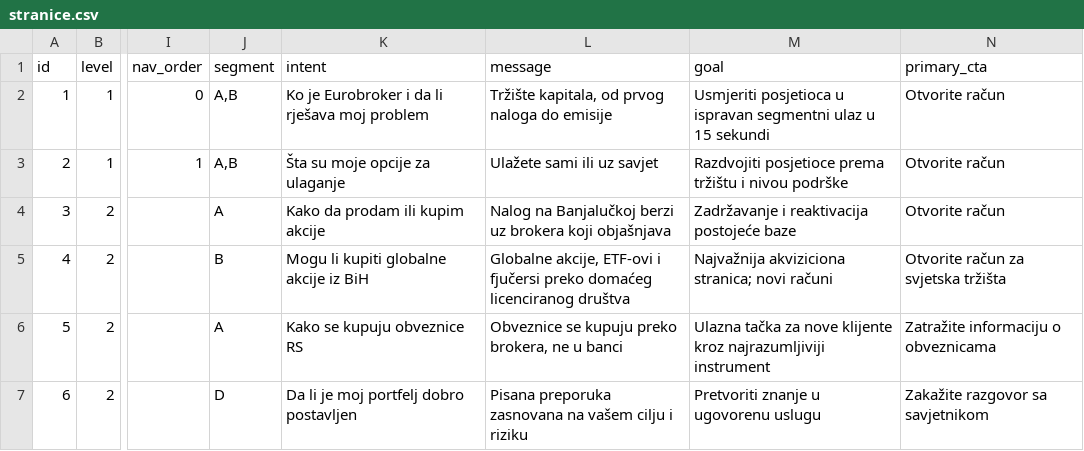
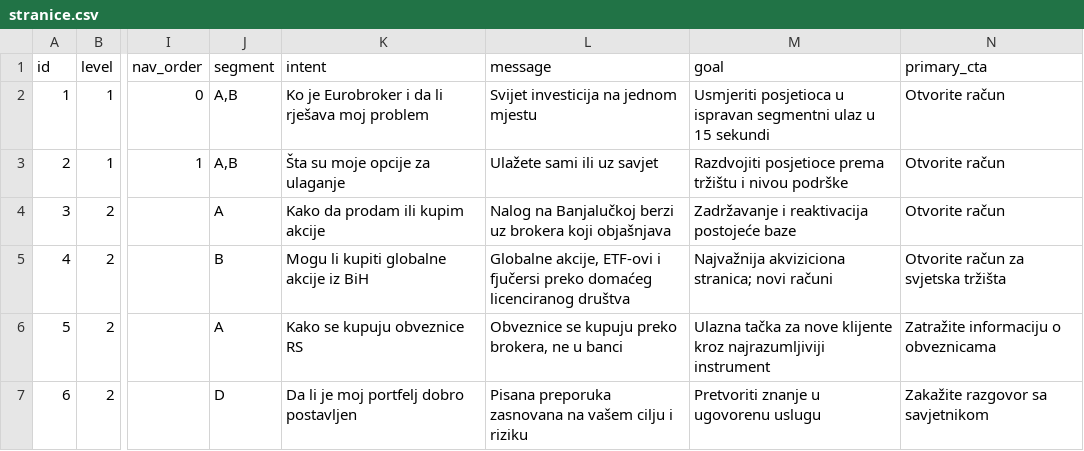
Before and after one commit to jandricmiodrag-create/EUBR-sajt, a CSV file: data/gsheet/stranice.csv, drawn as a sheet; only a part is shown, gaps mark what is left out; the diff names each change by its address in the sheet, - before the commit and + after, or states it on an @@ line.

```diff
--- a/data/gsheet/stranice.csv
+++ b/data/gsheet/stranice.csv
-L2 (message): Tržište kapitala, od prvog naloga do emisije
+L2 (message): Svijet investicija na jednom mjestu
```
Also changed, not shown: 2 other files.
